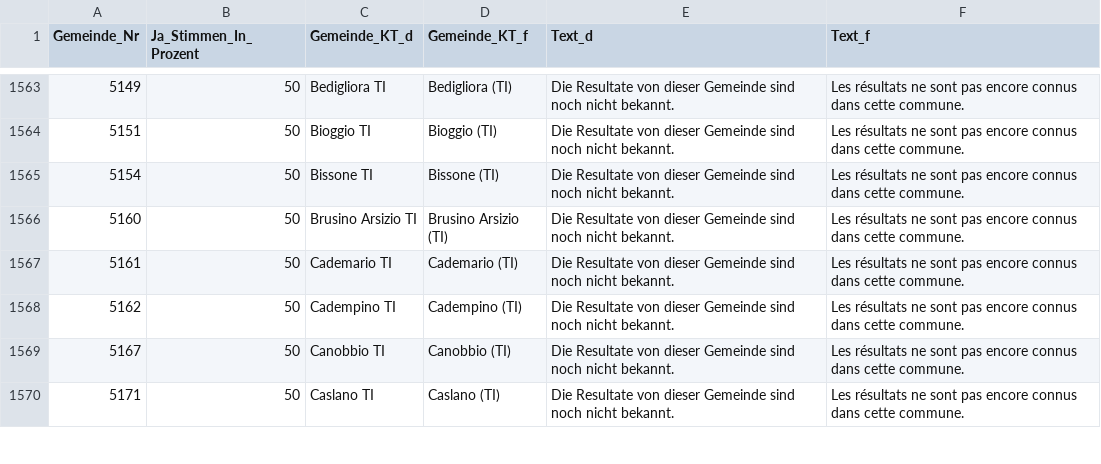
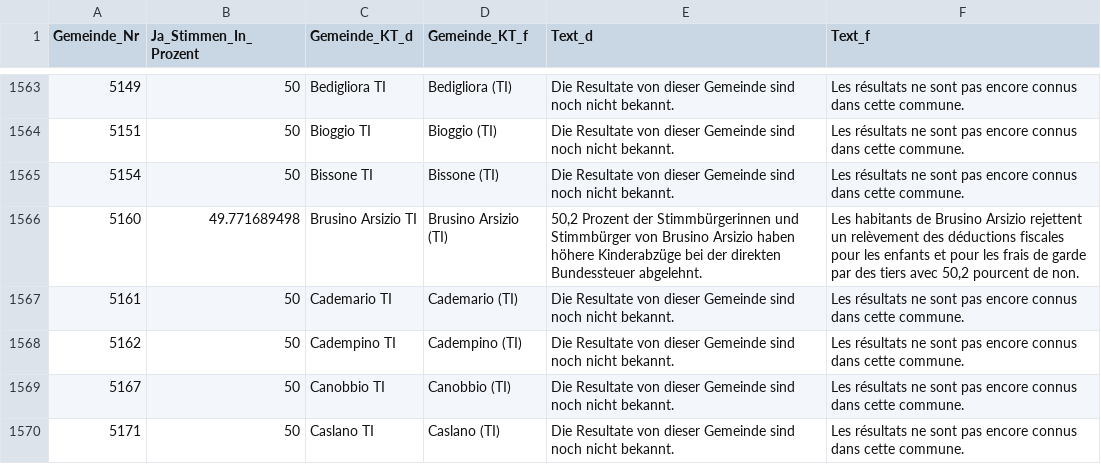
Before and after one commit to awp-finanznachrichten/lena, a CSV file: Output/Bundessteuer_dw.csv, drawn as a sheet; only a part is shown, gaps mark what is left out; the diff covers the shown part only.

```diff
--- a/Output/Bundessteuer_dw.csv
+++ b/Output/Bundessteuer_dw.csv
@@ -1565,3 +1565,3 @@
 5154,50,"Bissone TI","Bissone (TI)","Die Resultate von dieser Gemeinde sind noch nicht bekannt.","Les résultats ne sont pas encore connus dans cette commune."
-5160,50,"Brusino Arsizio TI","Brusino Arsizio (TI)","Die Resultate von dieser Gemeinde sind noch nicht bekannt.","Les résultats ne sont pas encore connus dans cette commune."
+5160,49.771689498,"Brusino Arsizio TI","Brusino Arsizio (TI)","50,2 Prozent der Stimmbürgerinnen und Stimmbürger von Brusino Arsizio haben höhere Kinderabzüge bei der direkten Bundessteuer abgelehnt.","Les habitants de Brusino Arsizio rejettent un relèvement des déductions fiscales pour les enfants et pour les frais de garde par des tiers avec 50,2 pourcent de non."
 5161,50,"Cademario TI","Cademario (TI)","Die Resultate von dieser Gemeinde sind noch nicht bekannt.","Les résultats ne sont pas encore connus dans cette commune."
```
Also changed, not shown: 61 edited cells elsewhere in this file, Output/Erwerbsersatz_dw.csv, Output/Jagdgesetz_dw.csv, 2 other files.
